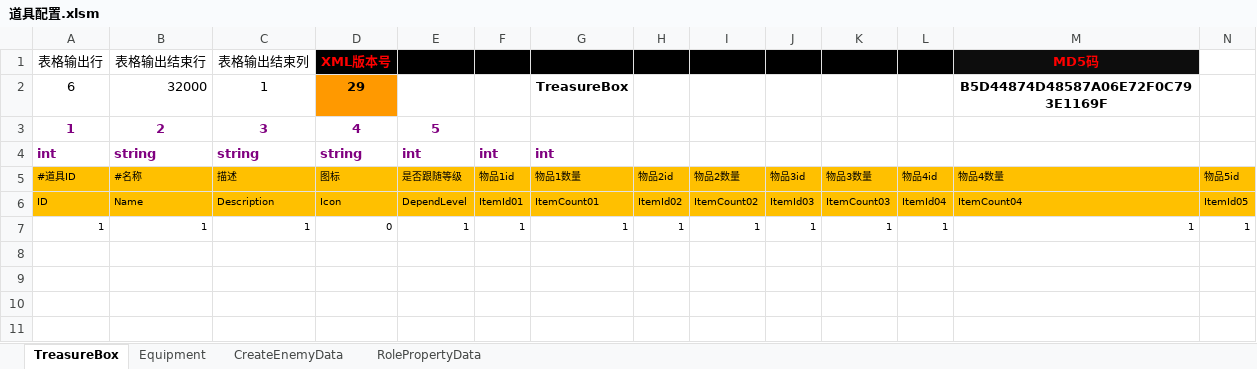
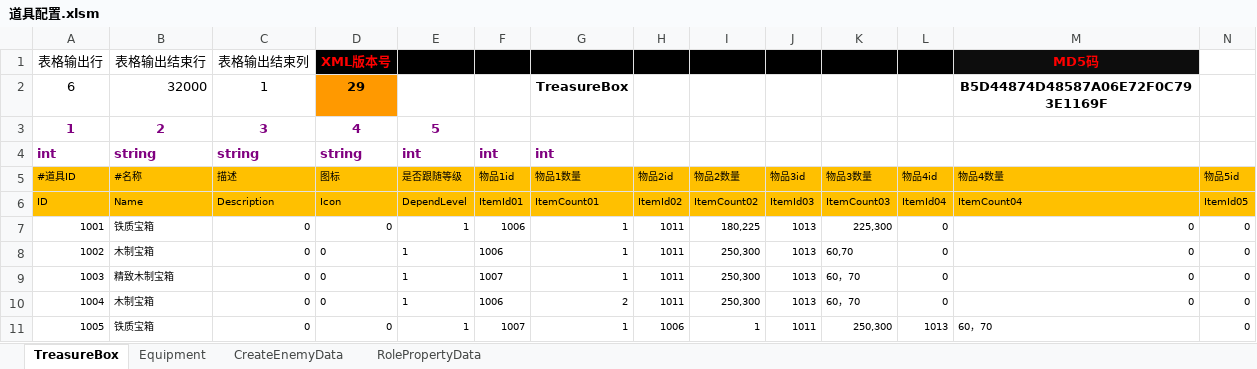
Before and after one commit to chen95nuo/NewRPG2D, an Excel workbook: 文档/道具配置.xlsm, sheet TreasureBox, drawn as a sheet; only a part is shown; values as stored, in another font and other column widths than the file's, no borders; charts and pictures and conditional formats not drawn; removed rows and columns are numbered as before the commit, all else as after; rows hold the shown columns only; the diff names each change by its address in the sheet, - before the commit and + after, or states it on an @@ line.

```diff
--- a/文档/道具配置.xlsm (sheet TreasureBox)
+++ b/文档/道具配置.xlsm (sheet TreasureBox)
-row 7: 1 | 1 | 1 | 0 | 1 | 1 | 1 | 1 | 1 | 1 | 1 | 1 | 1 | 1
+row 7: 1001 | 铁质宝箱 | 0 | 0 | 1 | 1006 | 1 | 1011 | 180,225 | 1013 | 225,300 | 0 | 0 | 0
+row 8: 1002 | 木制宝箱 | 0 | 0 | 1 | 1006 | 1 | 1011 | 250,300 | 1013 | 60,70 | 0 | 0 | 0
+row 9: 1003 | 精致木制宝箱 | 0 | 0 | 1 | 1007 | 1 | 1011 | 250,300 | 1013 | 60，70 | 0 | 0 | 0
+row 10: 1004 | 木制宝箱 | 0 | 0 | 1 | 1006 | 2 | 1011 | 250,300 | 1013 | 60，70 | 0 | 0 | 0
+row 11: 1005 | 铁质宝箱 | 0 | 0 | 1 | 1007 | 1 | 1006 | 1 | 1011 | 250,300 | 1013 | 60，70 | 0
```
Also changed, not shown: sheet Equipment, sheet RolePropertyData, sheet CreateEnemyData, charts or pictures.
